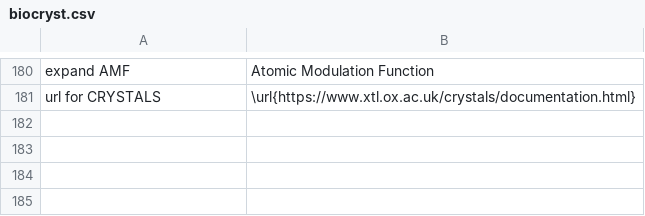
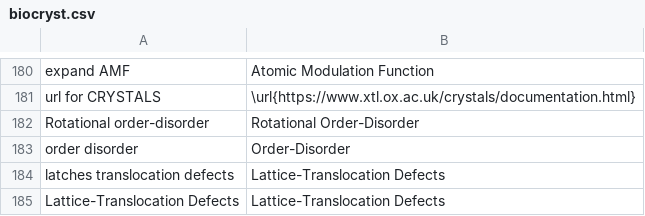
Before and after one commit to MooersLab/biological-crystallography-voice-in, a CSV file: biocryst.csv, drawn as a sheet; only a part is shown, gaps mark what is left out; the diff names each change by its address in the sheet, - before the commit and + after, or states it on an @@ line.

Commit message:
Update biocryst.csv

```diff
--- a/biocryst.csv
+++ b/biocryst.csv
+row 182: Rotational order-disorder | Rotational Order-Disorder
+row 183: order disorder | Order-Disorder
+row 184: latches translocation defects | Lattice-Translocation Defects
+row 185: Lattice-Translocation Defects | Lattice-Translocation Defects
```
